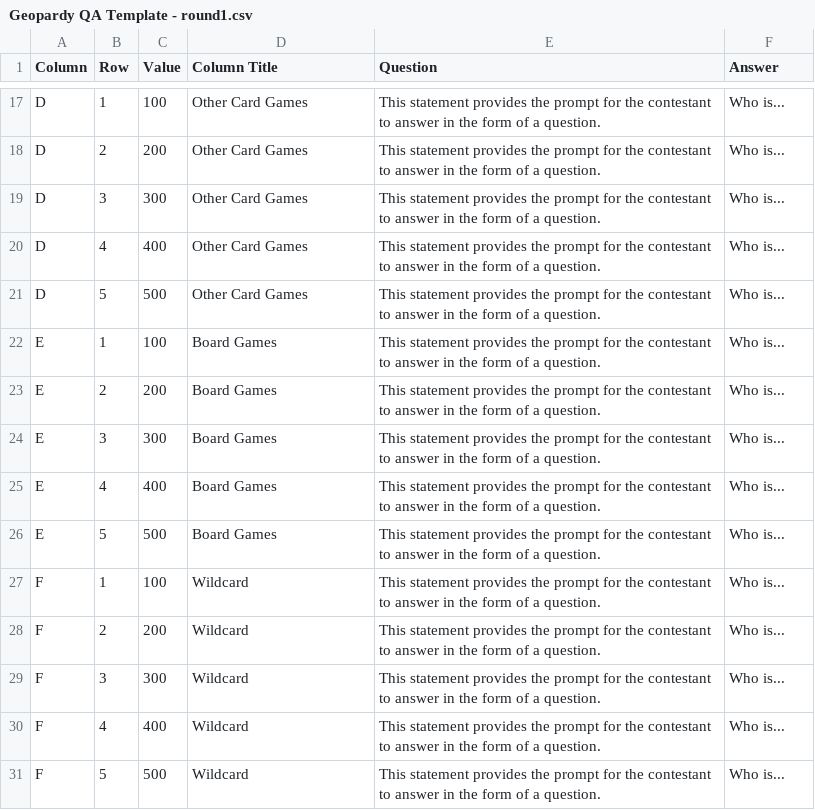
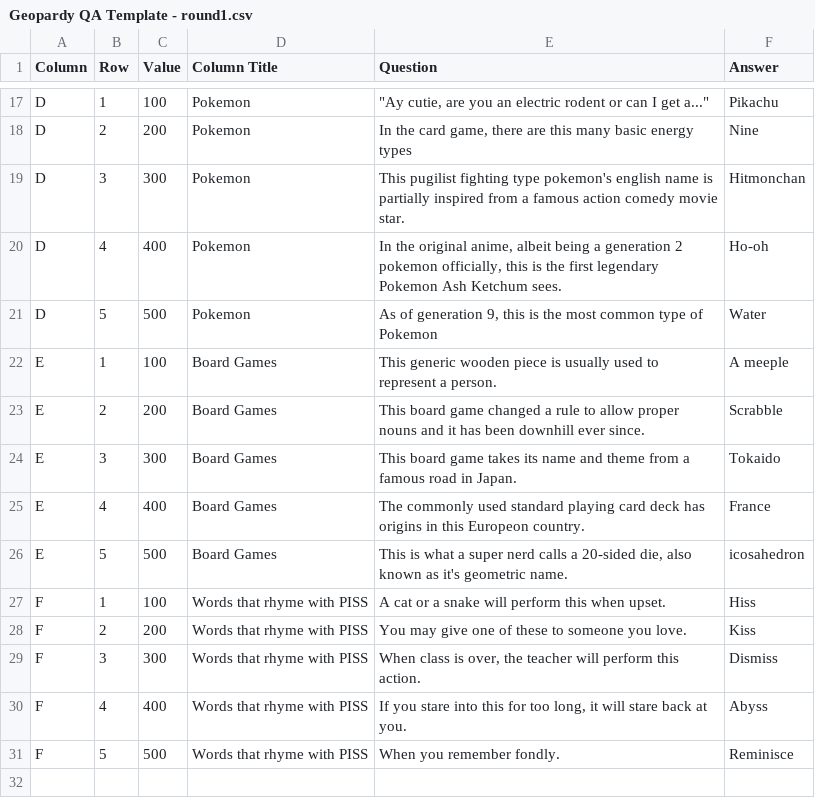
Before and after one commit to TotesCoax/Geopardy, a CSV file: Geopardy QA Template - round1.csv, drawn as a sheet; only a part is shown, gaps mark what is left out; the diff covers the shown part only; the diff names each change by its address in the sheet, - before the commit and + after, or states it on an @@ line.

Commit message:
added round files for first ever go of it

```diff
--- a/Geopardy QA Template - round1.csv
+++ b/Geopardy QA Template - round1.csv
-D17:D21 (Column Title): Other Card Games
+D17:D21 (Column Title): Pokemon
-E17 (Question): This statement provides the prompt for the contestant to answer in the form of a question.
+E17 (Question): "Ay cutie, are you an electric rodent or can I get a..."
-F17 (Answer): Who is...
+F17 (Answer): Pikachu
-E18 (Question): This statement provides the prompt for the contestant to answer in the form of a question.
+E18 (Question): In the card game, there are this many basic energy types
-F18 (Answer): Who is...
+F18 (Answer): Nine
-E19 (Question): This statement provides the prompt for the contestant to answer in the form of a question.
+E19 (Question): This pugilist fighting type pokemon's english name is partially inspired from a famous action comedy movie star.
-F19 (Answer): Who is...
+F19 (Answer): Hitmonchan
-E20 (Question): This statement provides the prompt for the contestant to answer in the form of a question.
+E20 (Question): In the original anime, albeit being a generation 2 pokemon officially, this is the first legendary Pokemon Ash Ketchum sees.
-F20 (Answer): Who is...
+F20 (Answer): Ho-oh
-E21 (Question): This statement provides the prompt for the contestant to answer in the form of a question.
+E21 (Question): As of generation 9, this is the most common type of Pokemon
-F21 (Answer): Who is...
+F21 (Answer): Water
-E22 (Question): This statement provides the prompt for the contestant to answer in the form of a question.
+E22 (Question): This generic wooden piece is usually used to represent a person.
-F22 (Answer): Who is...
+F22 (Answer): A meeple
-E23 (Question): This statement provides the prompt for the contestant to answer in the form of a question.
+E23 (Question): This board game changed a rule to allow proper nouns and it has been downhill ever since.
-F23 (Answer): Who is...
+F23 (Answer): Scrabble
-E24 (Question): This statement provides the prompt for the contestant to answer in the form of a question.
+E24 (Question): This board game takes its name and theme from a famous road in Japan.
-F24 (Answer): Who is...
+F24 (Answer): Tokaido
-E25 (Question): This statement provides the prompt for the contestant to answer in the form of a question.
+E25 (Question): The commonly used standard playing card deck has origins in this Europeon country.
-F25 (Answer): Who is...
+F25 (Answer): France
-E26 (Question): This statement provides the prompt for the contestant to answer in the form of a question.
+E26 (Question): This is what a super nerd calls a 20-sided die, also known as it's geometric name.
-F26 (Answer): Who is...
+F26 (Answer): icosahedron
-D27:D31 (Column Title): Wildcard
+D27:D31 (Column Title): Words that rhyme with PISS
-E27 (Question): This statement provides the prompt for the contestant to answer in the form of a question.
+E27 (Question): A cat or a snake will perform this when upset.
-F27 (Answer): Who is...
+F27 (Answer): Hiss
-E28 (Question): This statement provides the prompt for the contestant to answer in the form of a question.
+E28 (Question): You may give one of these to someone you love.
-F28 (Answer): Who is...
+F28 (Answer): Kiss
-E29 (Question): This statement provides the prompt for the contestant to answer in the form of a question.
+E29 (Question): When class is over, the teacher will perform this action.
-F29 (Answer): Who is...
+F29 (Answer): Dismiss
-E30 (Question): This statement provides the prompt for the contestant to answer in the form of a question.
+E30 (Question): If you stare into this for too long, it will stare back at you.
-F30 (Answer): Who is...
+F30 (Answer): Abyss
-E31 (Question): This statement provides the prompt for the contestant to answer in the form of a question.
+E31 (Question): When you remember fondly.
-F31 (Answer): Who is...
+F31 (Answer): Reminisce
```
Also changed, not shown: 40 edited cells elsewhere in this file, 2 other files.
